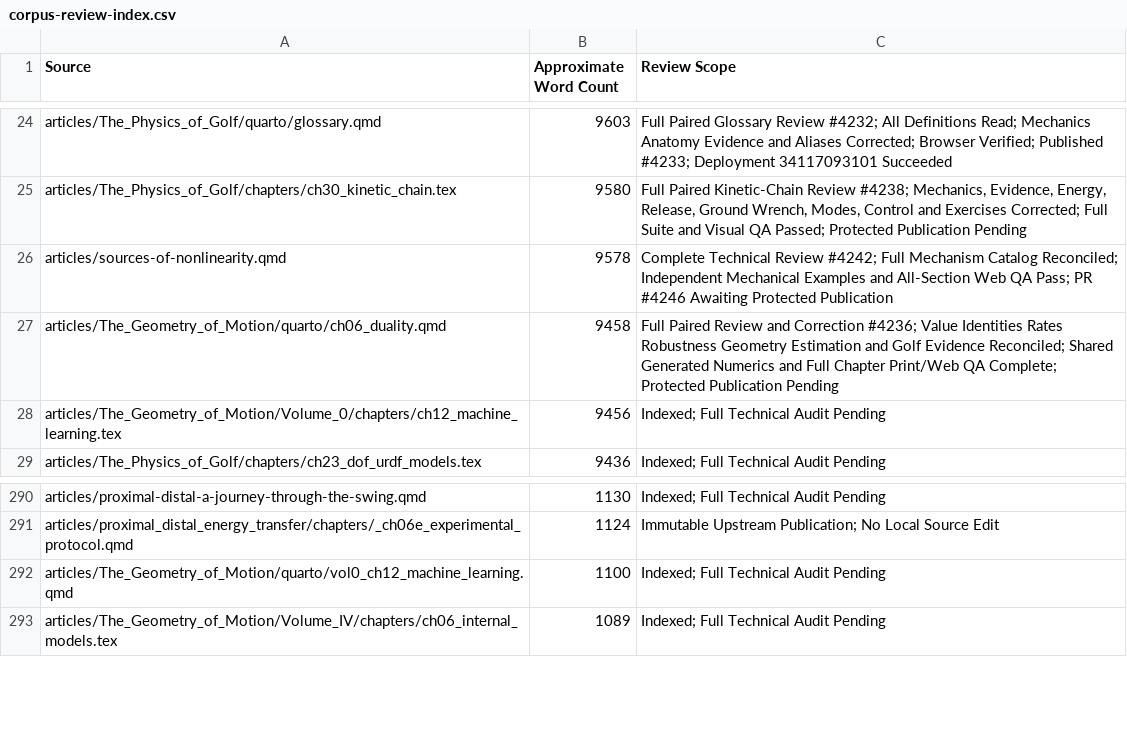
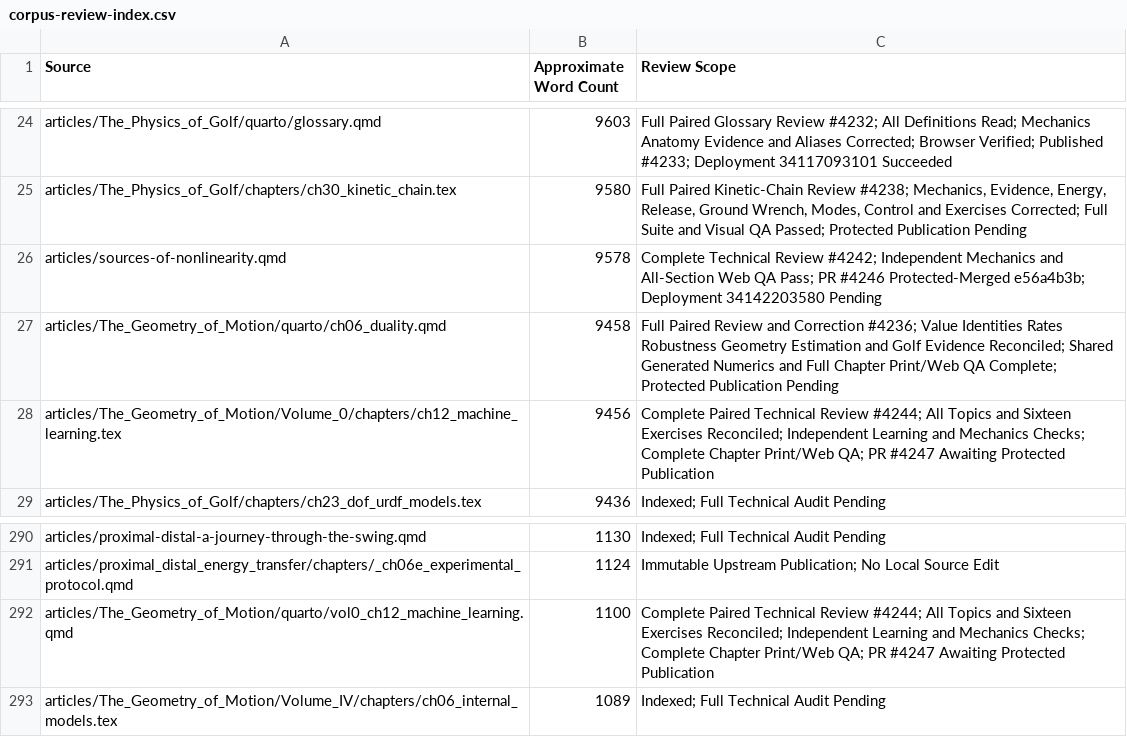
Before and after one commit to D-sorganization/AffineDrift, a CSV file: docs/development/technical-review/corpus-review-index.csv, drawn as a sheet; only a part is shown, gaps mark what is left out.

```diff
--- a/docs/development/technical-review/corpus-review-index.csv
+++ b/docs/development/technical-review/corpus-review-index.csv
@@ -25,5 +25,5 @@ articles/The_Physics_of_Golf/quarto/glossary.qmd,9603,Full Paired Glossary Revie
 articles/The_Physics_of_Golf/chapters/ch30_kinetic_chain.tex,9580,"Full Paired Kinetic-Chain Review #4238; Mechanics, Evidence, Energy, Release, Ground Wrench, Modes, Control and Exercises Corrected; Full Suite and Visual QA Passed; Protected Publication Pending"
-articles/sources-of-nonlinearity.qmd,9578,Complete Technical Review #4242; Full Mechanism Catalog Reconciled; Independent Mechanical Examples and All-Section Web QA Pass; PR #4246 Awaiting Protected Publication
+articles/sources-of-nonlinearity.qmd,9578,Complete Technical Review #4242; Independent Mechanics and All-Section Web QA Pass; PR #4246 Protected-Merged e56a4b3b; Deployment 34142203580 Pending
 articles/The_Geometry_of_Motion/quarto/ch06_duality.qmd,9458,Full Paired Review and Correction #4236; Value Identities Rates Robustness Geometry Estimation and Golf Evidence Reconciled; Shared Generated Numerics and Full Chapter Print/Web QA Complete; Protected Publication Pending
-articles/The_Geometry_of_Motion/Volume_0/chapters/ch12_machine_learning.tex,9456,Indexed; Full Technical Audit Pending
+articles/The_Geometry_of_Motion/Volume_0/chapters/ch12_machine_learning.tex,9456,Complete Paired Technical Review #4244; All Topics and Sixteen Exercises Reconciled; Independent Learning and Mechanics Checks; Complete Chapter Print/Web QA; PR #4247 Awaiting Protected Publication
 articles/The_Physics_of_Golf/chapters/ch23_dof_urdf_models.tex,9436,Indexed; Full Technical Audit Pending
@@ -291,3 +291,3 @@ articles/proximal-distal-a-journey-through-the-swing.qmd,1130,Indexed; Full Tech
 articles/proximal_distal_energy_transfer/chapters/_ch06e_experimental_protocol.qmd,1124,Immutable Upstream Publication; No Local Source Edit
-articles/The_Geometry_of_Motion/quarto/vol0_ch12_machine_learning.qmd,1100,Indexed; Full Technical Audit Pending
+articles/The_Geometry_of_Motion/quarto/vol0_ch12_machine_learning.qmd,1100,Complete Paired Technical Review #4244; All Topics and Sixteen Exercises Reconciled; Independent Learning and Mechanics Checks; Complete Chapter Print/Web QA; PR #4247 Awaiting Protected Publication
 articles/The_Geometry_of_Motion/Volume_IV/chapters/ch06_internal_models.tex,1089,Indexed; Full Technical Audit Pending
```
Also changed, not shown: 13 other files.
